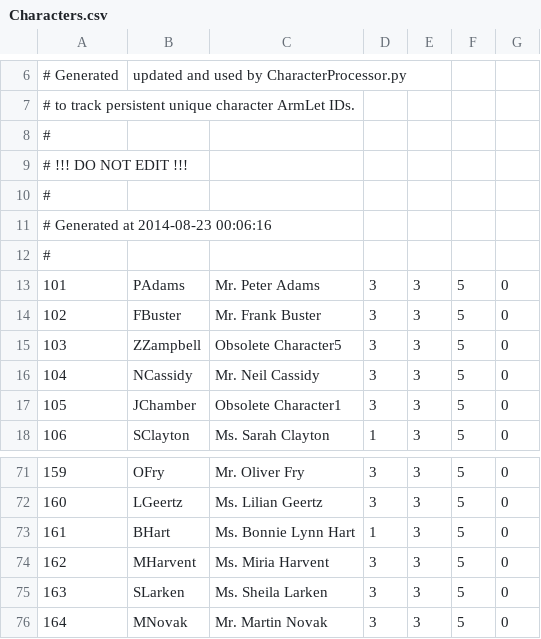
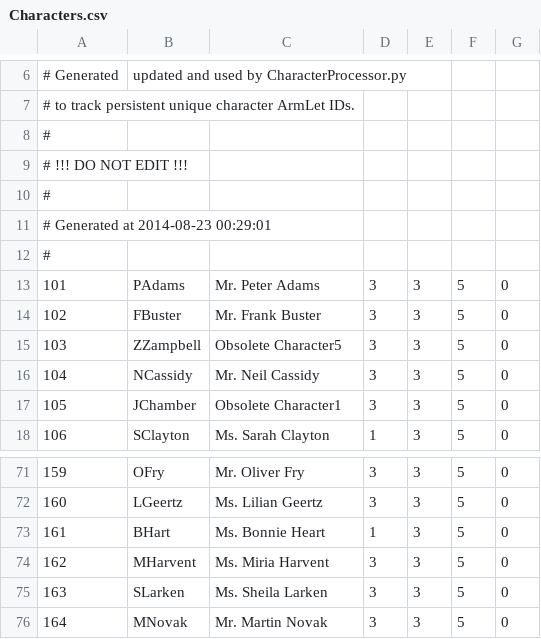
Before and after one commit to Kreyl/armlet, a CSV file: MusicProcessor/Characters.csv, drawn as a sheet; only a part is shown, gaps mark what is left out.

```diff
--- a/MusicProcessor/Characters.csv
+++ b/MusicProcessor/Characters.csv
@@ -10,3 +10,3 @@
 #
-# Generated at 2014-08-23 00:06:16
+# Generated at 2014-08-23 00:29:01
 #
@@ -72,3 +72,3 @@
 160,LGeertz,Ms. Lilian Geertz,3,3,5,0
-161,BHart,Ms. Bonnie Lynn Hart,1,3,5,0
+161,BHart,Ms. Bonnie Heart,1,3,5,0
 162,MHarvent,Ms. Miria Harvent,3,3,5,0
```
Also changed, not shown: 2 other files.
